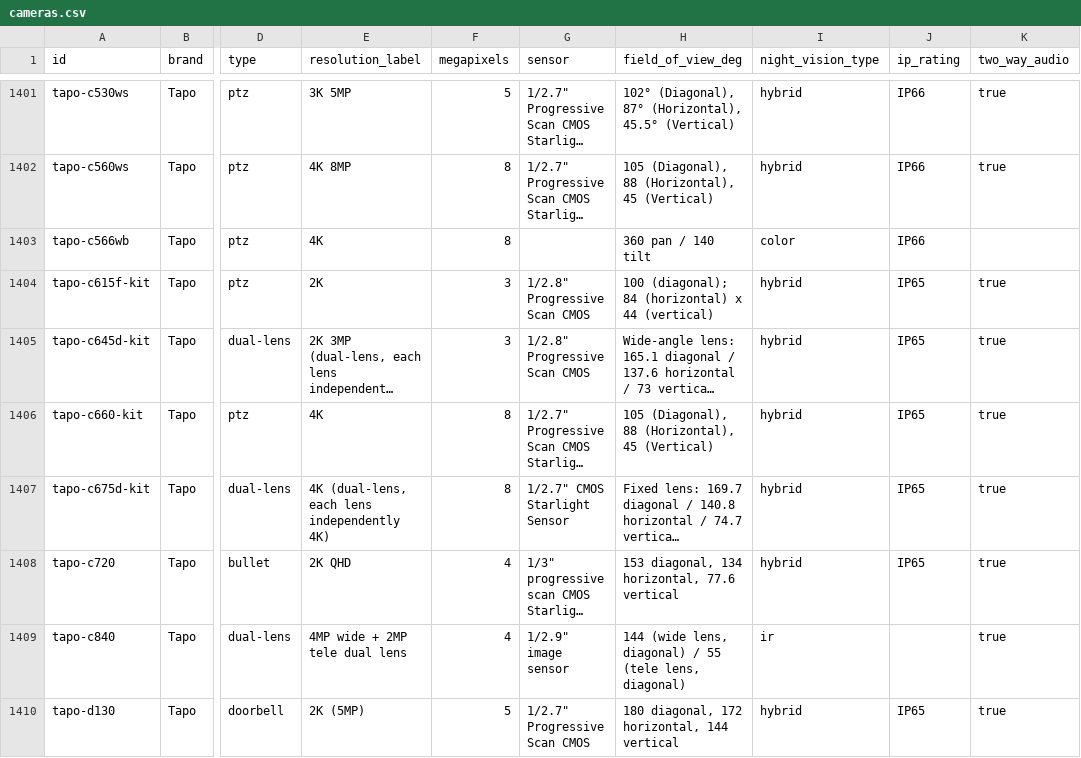
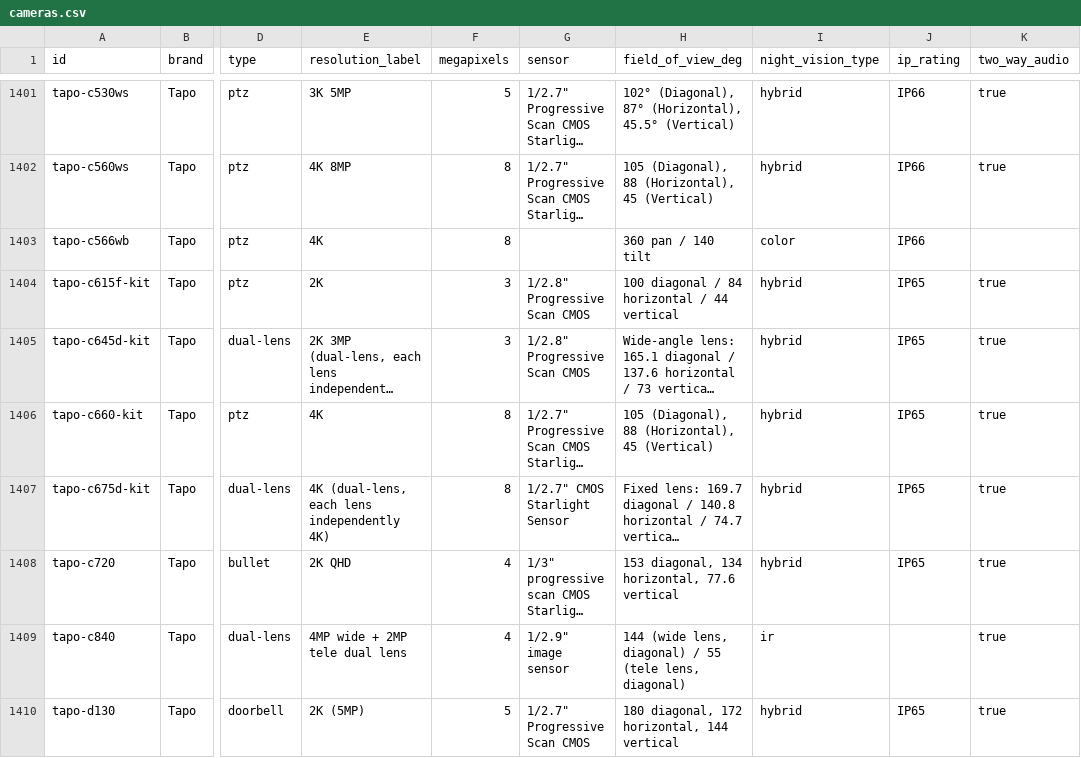
Before and after one commit to ch-bas/cctv-camera-database, a CSV file: data/cameras.csv, drawn as a sheet; only a part is shown, gaps mark what is left out; long unchanged cells end in …; the diff names each change by its address in the sheet, - before the commit and + after, or states it on an @@ line.

Commit message:
Verify Tapo C615F Kit against official v1 spec page; add missing operating temp
Cross-checked against tapo.com's v1 product/spec page -- resolution, sensor,
lens, FOV, night vision, IP65, dimensions (exact match), audio, storage all
confirmed correct. Fixed: operating_temp_c was completely missing, added
"-20 to 45" per the official page. Enriched features with confirmed
floodlight specs (800 lumens/4000K), pan-tilt mechanical range (338/97,
360/141 coverage), 12x digital zoom, and 97dB siren -- none previously
captured.

```diff
--- a/data/cameras.csv
+++ b/data/cameras.csv
-H1404 (field_of_view_deg): 100 (diagonal); 84 (horizontal) x 44 (vertical)
+H1404 (field_of_view_deg): 100 diagonal / 84 horizontal / 44 vertical
```
Also changed, not shown: 3 other files.
